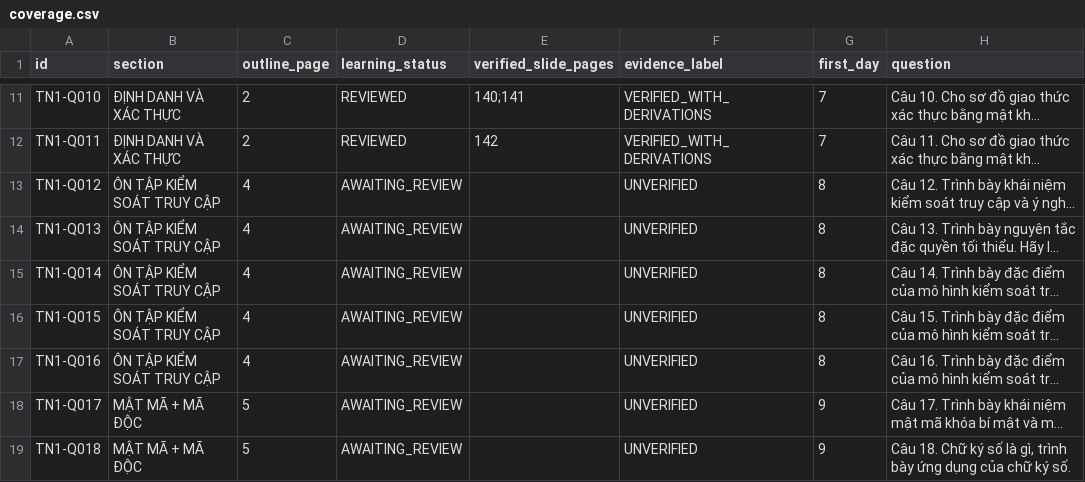
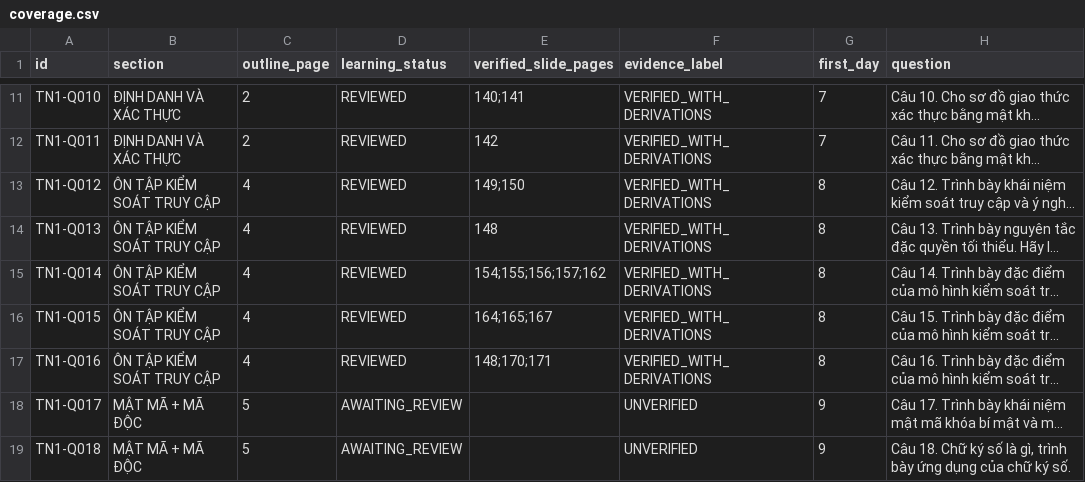
Before and after one commit to Minhlike/ON_THI_TN1, a CSV file: study_app/content/coverage.csv, drawn as a sheet; only a part is shown, gaps mark what is left out; long unchanged cells end in …; the diff names each change by its address in the sheet, - before the commit and + after, or states it on an @@ line.

```diff
--- a/study_app/content/coverage.csv
+++ b/study_app/content/coverage.csv
-D13:D17 (learning_status): AWAITING_REVIEW
+D13:D17 (learning_status): REVIEWED
-E13 (verified_slide_pages): (empty)
+E13 (verified_slide_pages): 149;150
-F13:F17 (evidence_label): UNVERIFIED
+F13:F17 (evidence_label): VERIFIED_WITH_DERIVATIONS
-E14 (verified_slide_pages): (empty)
+E14 (verified_slide_pages): 148
-E15 (verified_slide_pages): (empty)
+E15 (verified_slide_pages): 154;155;156;157;162
-E16 (verified_slide_pages): (empty)
+E16 (verified_slide_pages): 164;165;167
-E17 (verified_slide_pages): (empty)
+E17 (verified_slide_pages): 148;170;171
```
Also changed, not shown: study_app/content/plan.csv, 40 other files.
